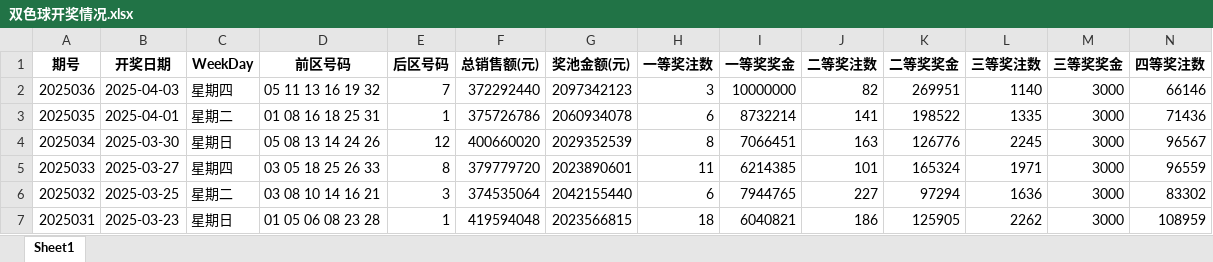
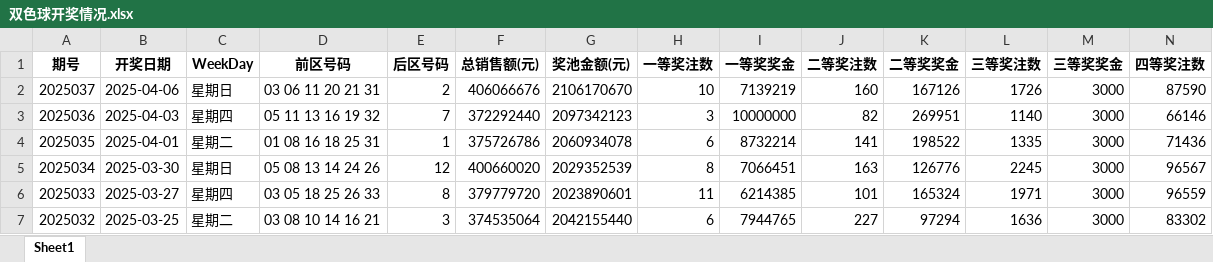
Before and after one commit to konglr/Lottery, an Excel workbook: 双色球开奖情况.xlsx, sheet Sheet1, drawn as a sheet; only a part is shown; the shorter side is filled out with more unchanged rows; values as stored, in another font and other column widths than the file's, no borders; rows hold the shown columns only; the diff names each change by its address in the sheet, - before the commit and + after, or states it on an @@ line.

```diff
--- a/双色球开奖情况.xlsx (sheet Sheet1)
+++ b/双色球开奖情况.xlsx (sheet Sheet1)
+row 2: 2025037 | 2025-04-06 | 星期日 | 03 06 11 20 21 31 | 2 | 406066676 | 2106170670 | 10 | 7139219 | 160 | 167126 | 1726 | 3000 | 87590
```
Also changed, not shown: 1 other file.
